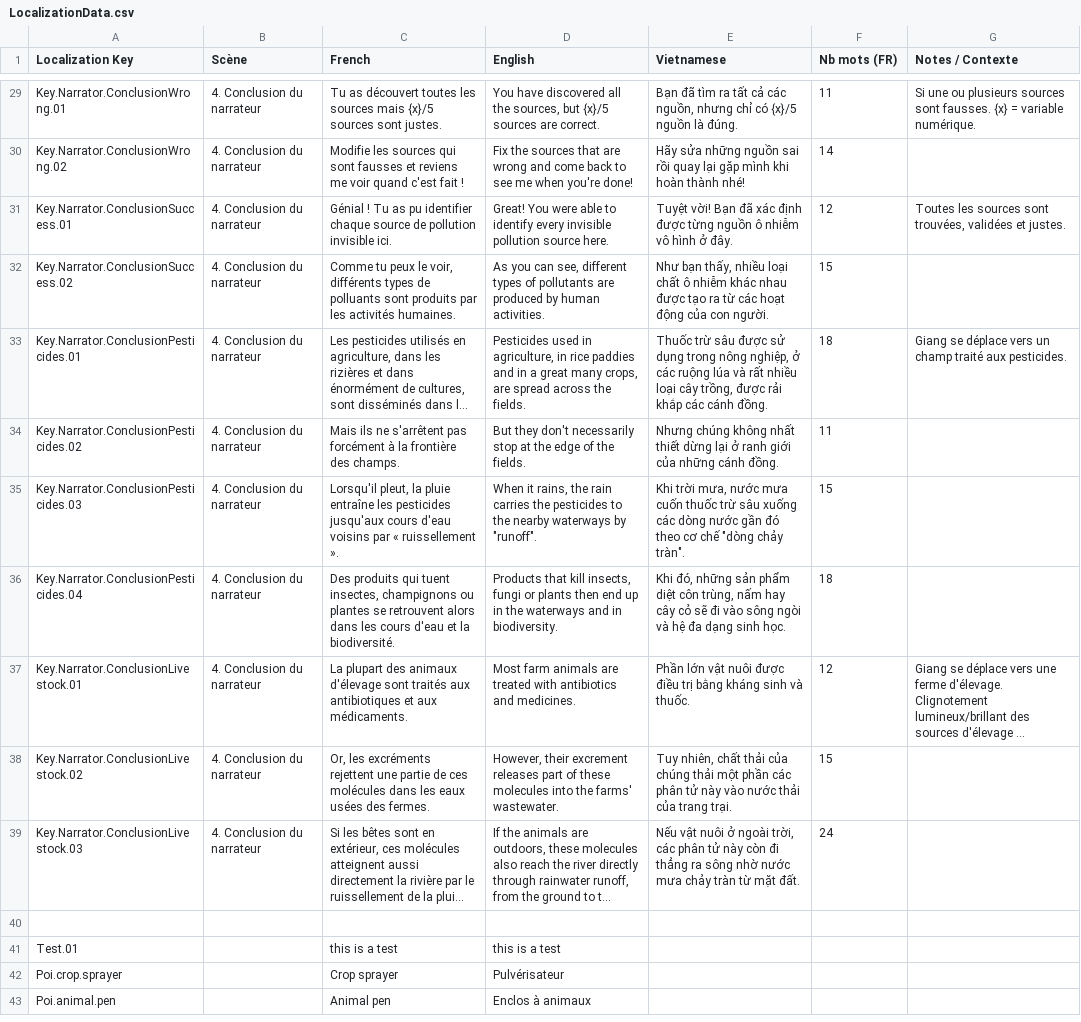
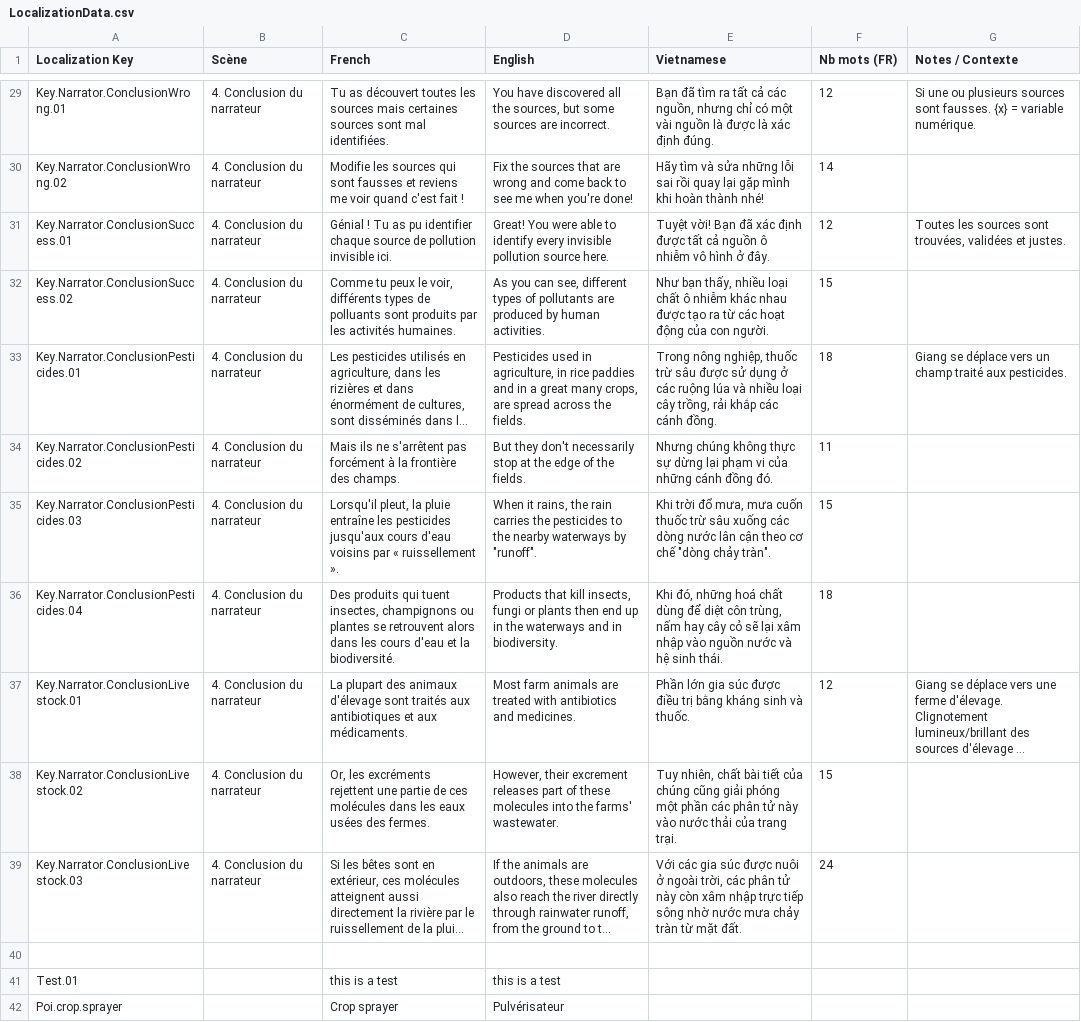
Before and after one commit to ACROSS-Lab/EVEIL.Plus, a CSV file: Assets/Resources/Localization/LocalizationData.csv, drawn as a sheet; only a part is shown, gaps mark what is left out; the shorter side is filled out with more unchanged rows; long unchanged cells end in …; the diff covers the shown part only; the diff names each change by its address in the sheet, - before the commit and + after, or states it on an @@ line.

```diff
--- a/Assets/Resources/Localization/LocalizationData.csv
+++ b/Assets/Resources/Localization/LocalizationData.csv
-C29 (French): …sources mais {x}/5 sources sont justes.
+C29 (French): …sources mais certaines sources sont mal identifiées.
-D29 (English): …sources, but {x}/5 sources are correct.
+D29 (English): …sources, but some sources are incorrect.
-E29 (Vietnamese): …chỉ có {x}/5 nguồn là đúng.
+E29 (Vietnamese): …chỉ có một vài nguồn là được là xác định đúng.
-F29 (Nb mots (FR)): 11
+F29 (Nb mots (FR)): 12
-E30 (Vietnamese): Hãy sửa những nguồn sai rồi…
+E30 (Vietnamese): Hãy tìm và sửa những lỗi sai rồi…
-E31 (Vietnamese): …định được từng nguồn ô…
+E31 (Vietnamese): …định được tất cả nguồn ô…
-E33 (Vietnamese): Thuốc trừ sâu được sử dụng trong nông nghiệp, ở các ruộng lúa và rất nhiều loại cây trồng, được rải khắp…
+E33 (Vietnamese): Trong nông nghiệp, thuốc trừ sâu được sử dụng ở các ruộng lúa và nhiều loại cây trồng, rải khắp…
-E34 (Vietnamese): …chúng không nhất thiết dừng lại ở ranh giới của những cánh đồng.
+E34 (Vietnamese): …chúng không thực sự dừng lại phạm vi của những cánh đồng đó.
-E35 (Vietnamese): Khi trời mưa, nước mưa cuốn thuốc trừ sâu xuống các dòng nước gần đó theo cơ…
+E35 (Vietnamese): Khi trời đổ mưa, mưa cuốn thuốc trừ sâu xuống các dòng nước lân cận theo cơ…
-E36 (Vietnamese): …đó, những sản phẩm diệt côn trùng, nấm hay cây cỏ sẽ đi vào sông ngòi và hệ đa dạng sinh học.
+E36 (Vietnamese): …đó, những hoá chất dùng để diệt côn trùng, nấm hay cây cỏ sẽ lại xâm nhập vào nguồn nước và hệ sinh thái.
-E37 (Vietnamese): Phần lớn vật nuôi được điều…
+E37 (Vietnamese): Phần lớn gia súc được điều…
-E38 (Vietnamese): …nhiên, chất thải của chúng thải một phần…
+E38 (Vietnamese): …nhiên, chất bài tiết của chúng cũng giải phóng một phần…
-E39 (Vietnamese): Nếu vật nuôi ở ngoài trời, các phân tử này còn đi thẳng ra sông nhờ…
+E39 (Vietnamese): Với các gia súc được nuôi ở ngoài trời, các phân tử này còn xâm nhập trực tiếp sông nhờ…
```
Also changed, not shown: 27 edited cells elsewhere in this file, 1 other file.
